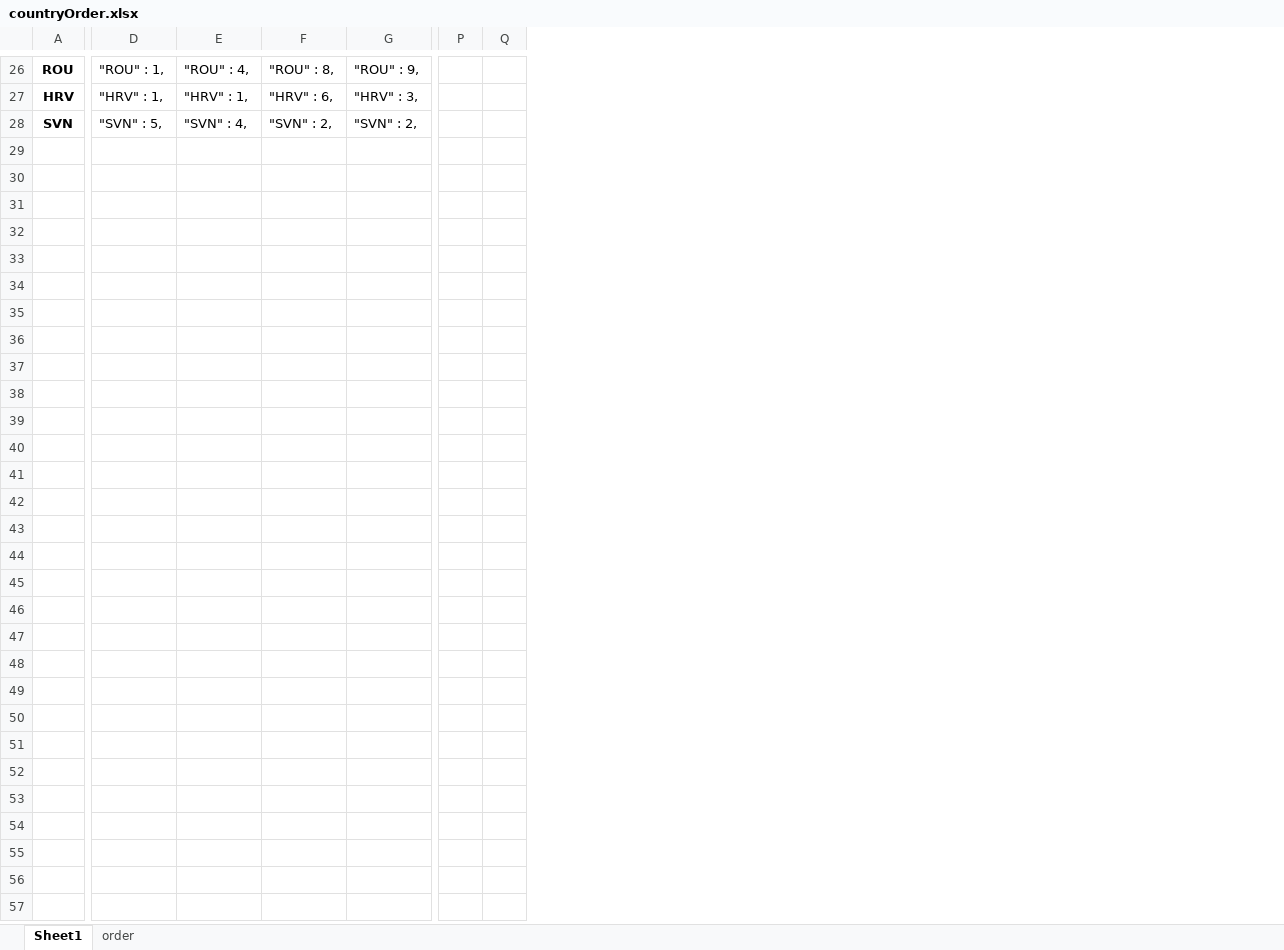
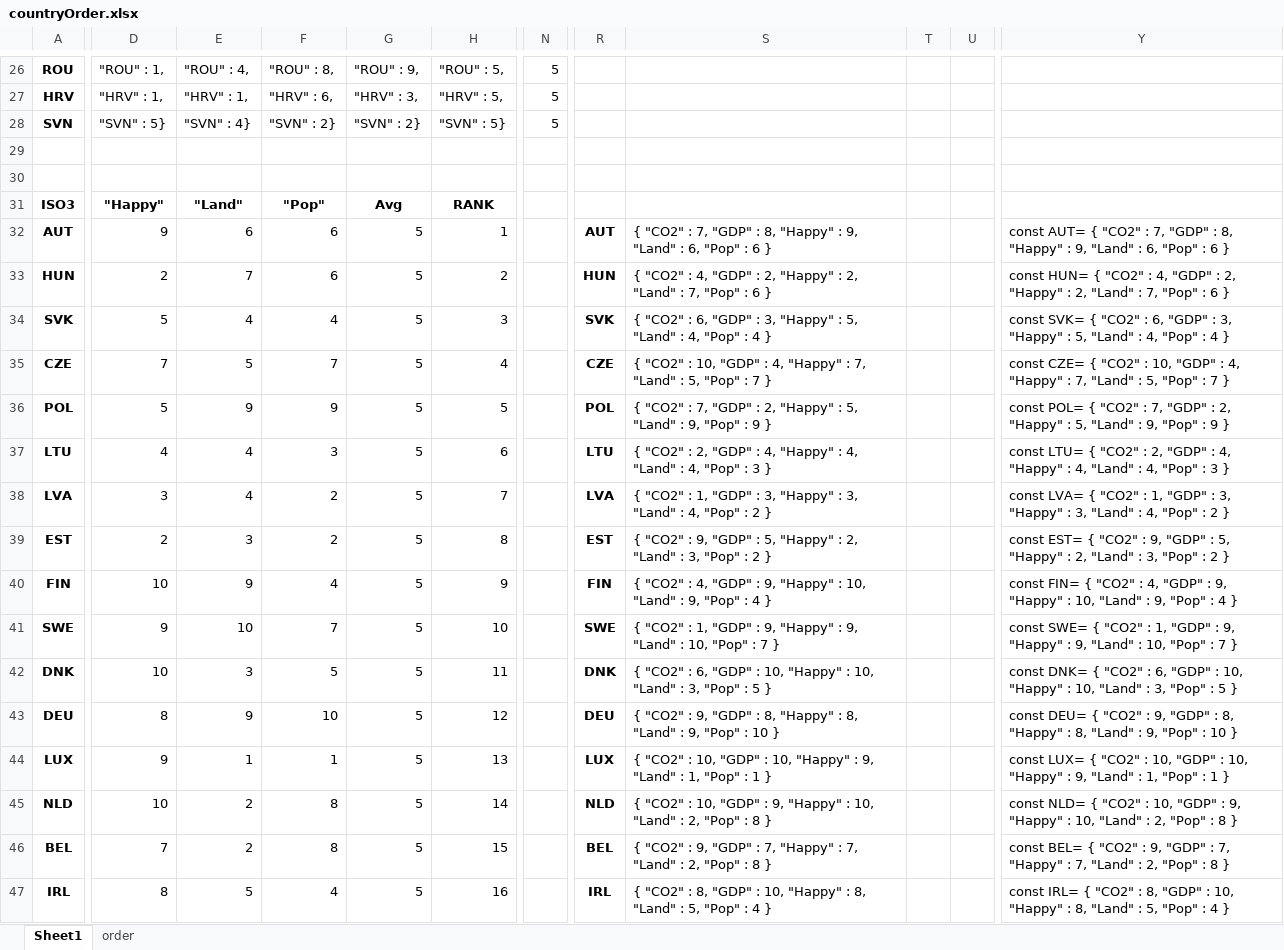
Before and after one commit to CaroleGendron/Creative-Coding, an Excel workbook: data/countryOrder.xlsx, sheet Sheet1, drawn as a sheet; only a part is shown, gaps mark what is left out; values as stored, in another font and other column widths than the file's, no borders; removed rows and columns are numbered as before the commit, all else as after; rows hold the shown columns only; the diff covers the shown part only; the diff names each change by its address in the sheet, - before the commit and + after, or states it on an @@ line.

Commit message:
upload data files

```diff
--- a/data/countryOrder.xlsx (sheet Sheet1)
+++ b/data/countryOrder.xlsx (sheet Sheet1)
+column H, rows 26-28: "ROU" : 5, | "HRV" : 5, | "SVN" : 5}
+column N, rows 26-28: all 5
-column P, empty
-column Q, empty
+column R, empty
+column S, empty
+column T, empty
+column U, empty
+column Y, empty
-D28: "SVN" : 5,
+D28: "SVN" : 5}
-E28: "SVN" : 4,
+E28: "SVN" : 4}
-F28: "SVN" : 2,
+F28: "SVN" : 2}
-G28: "SVN" : 2,
+G28: "SVN" : 2}
+row 29: (empty)
+row 30: (empty)
+row 31: ISO3 | "Happy" | "Land" | "Pop" | Avg | RANK
+row 32: AUT | 9 | 6 | 6 | 5 | 1 |  | AUT | { "CO2" : 7, "GDP" : 8, "Happy" : 9, "Land" : 6, "Pop" : 6 } |  |  | const AUT= { "CO2" : 7, "GDP" : 8, "Happy" : 9, "Land" : 6, "Pop" : 6 }
+row 33: HUN | 2 | 7 | 6 | 5 | 2 |  | HUN | { "CO2" : 4, "GDP" : 2, "Happy" : 2, "Land" : 7, "Pop" : 6 } |  |  | const HUN= { "CO2" : 4, "GDP" : 2, "Happy" : 2, "Land" : 7, "Pop" : 6 }
+row 34: SVK | 5 | 4 | 4 | 5 | 3 |  | SVK | { "CO2" : 6, "GDP" : 3, "Happy" : 5, "Land" : 4, "Pop" : 4 } |  |  | const SVK= { "CO2" : 6, "GDP" : 3, "Happy" : 5, "Land" : 4, "Pop" : 4 }
+row 35: CZE | 7 | 5 | 7 | 5 | 4 |  | CZE | { "CO2" : 10, "GDP" : 4, "Happy" : 7, "Land" : 5, "Pop" : 7 } |  |  | const CZE= { "CO2" : 10, "GDP" : 4, "Happy" : 7, "Land" : 5, "Pop" : 7 }
+row 36: POL | 5 | 9 | 9 | 5 | 5 |  | POL | { "CO2" : 7, "GDP" : 2, "Happy" : 5, "Land" : 9, "Pop" : 9 } |  |  | const POL= { "CO2" : 7, "GDP" : 2, "Happy" : 5, "Land" : 9, "Pop" : 9 }
+row 37: LTU | 4 | 4 | 3 | 5 | 6 |  | LTU | { "CO2" : 2, "GDP" : 4, "Happy" : 4, "Land" : 4, "Pop" : 3 } |  |  | const LTU= { "CO2" : 2, "GDP" : 4, "Happy" : 4, "Land" : 4, "Pop" : 3 }
+row 38: LVA | 3 | 4 | 2 | 5 | 7 |  | LVA | { "CO2" : 1, "GDP" : 3, "Happy" : 3, "Land" : 4, "Pop" : 2 } |  |  | const LVA= { "CO2" : 1, "GDP" : 3, "Happy" : 3, "Land" : 4, "Pop" : 2 }
+row 39: EST | 2 | 3 | 2 | 5 | 8 |  | EST | { "CO2" : 9, "GDP" : 5, "Happy" : 2, "Land" : 3, "Pop" : 2 } |  |  | const EST= { "CO2" : 9, "GDP" : 5, "Happy" : 2, "Land" : 3, "Pop" : 2 }
+row 40: FIN | 10 | 9 | 4 | 5 | 9 |  | FIN | { "CO2" : 4, "GDP" : 9, "Happy" : 10, "Land" : 9, "Pop" : 4 } |  |  | const FIN= { "CO2" : 4, "GDP" : 9, "Happy" : 10, "Land" : 9, "Pop" : 4 }
+row 41: SWE | 9 | 10 | 7 | 5 | 10 |  | SWE | { "CO2" : 1, "GDP" : 9, "Happy" : 9, "Land" : 10, "Pop" : 7 } |  |  | const SWE= { "CO2" : 1, "GDP" : 9, "Happy" : 9, "Land" : 10, "Pop" : 7 }
+row 42: DNK | 10 | 3 | 5 | 5 | 11 |  | DNK | { "CO2" : 6, "GDP" : 10, "Happy" : 10, "Land" : 3, "Pop" : 5 } |  |  | const DNK= { "CO2" : 6, "GDP" : 10, "Happy" : 10, "Land" : 3, "Pop" : 5 }
+row 43: DEU | 8 | 9 | 10 | 5 | 12 |  | DEU | { "CO2" : 9, "GDP" : 8, "Happy" : 8, "Land" : 9, "Pop" : 10 } |  |  | const DEU= { "CO2" : 9, "GDP" : 8, "Happy" : 8, "Land" : 9, "Pop" : 10 }
+row 44: LUX | 9 | 1 | 1 | 5 | 13 |  | LUX | { "CO2" : 10, "GDP" : 10, "Happy" : 9, "Land" : 1, "Pop" : 1 } |  |  | const LUX= { "CO2" : 10, "GDP" : 10, "Happy" : 9, "Land" : 1, "Pop" : 1 }
+row 45: NLD | 10 | 2 | 8 | 5 | 14 |  | NLD | { "CO2" : 10, "GDP" : 9, "Happy" : 10, "Land" : 2, "Pop" : 8 } |  |  | const NLD= { "CO2" : 10, "GDP" : 9, "Happy" : 10, "Land" : 2, "Pop" : 8 }
+row 46: BEL | 7 | 2 | 8 | 5 | 15 |  | BEL | { "CO2" : 9, "GDP" : 7, "Happy" : 7, "Land" : 2, "Pop" : 8 } |  |  | const BEL= { "CO2" : 9, "GDP" : 7, "Happy" : 7, "Land" : 2, "Pop" : 8 }
+row 47: IRL | 8 | 5 | 4 | 5 | 16 |  | IRL | { "CO2" : 8, "GDP" : 10, "Happy" : 8, "Land" : 5, "Pop" : 4 } |  |  | const IRL= { "CO2" : 8, "GDP" : 10, "Happy" : 8, "Land" : 5, "Pop" : 4 }
```
Also changed, not shown: 12 added rows, 1 removed row, 3 added columns and 1 edited cell elsewhere in this sheet, sheet order, formulas that keep their value, 2 other files.
